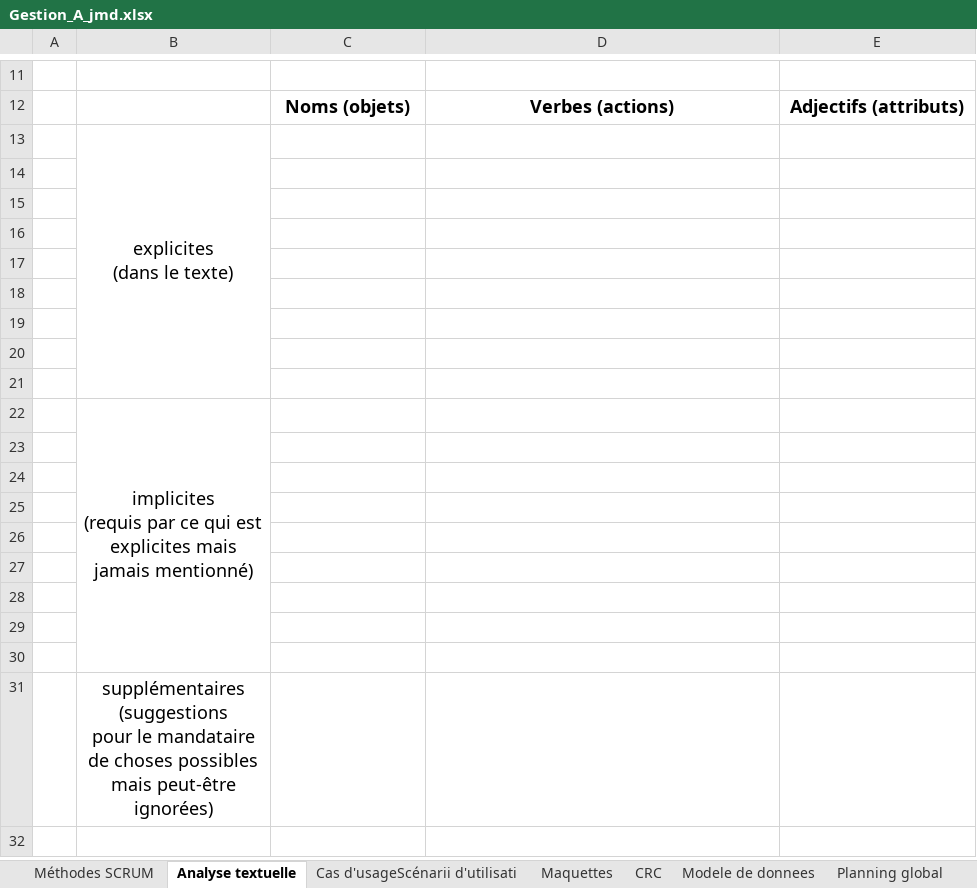
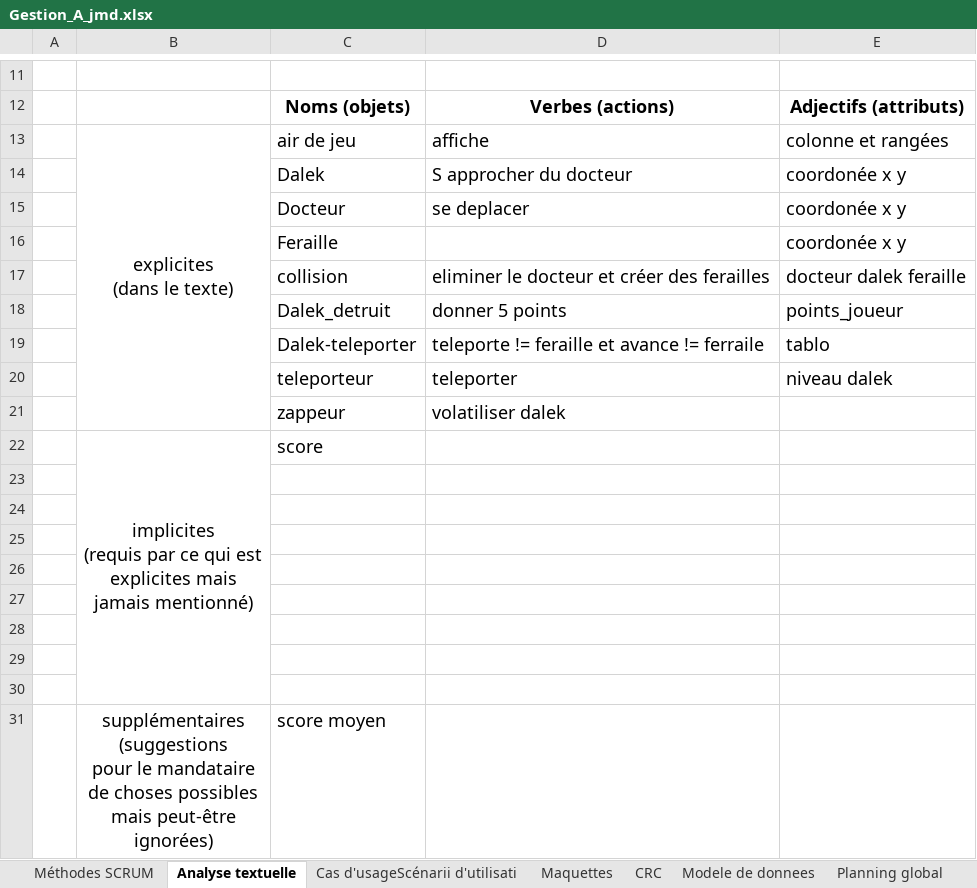
Before and after one commit to laurentiu667/ProjetDaleks, an Excel workbook: Gestion_A_jmd.xlsx, sheet Analyse textuelle, drawn as a sheet; only a part is shown, gaps mark what is left out; values as stored, in another font and other column widths than the file's, no borders; removed rows and columns are numbered as before the commit, all else as after; ↵ is a line break in a cell; the diff names each change by its address in the sheet, - before the commit and + after, or states it on an @@ line.

Commit message:
fichier excel

```diff
--- a/Gestion_A_jmd.xlsx (sheet Analyse textuelle)
+++ b/Gestion_A_jmd.xlsx (sheet Analyse textuelle)
-row 13:  | explicites ↵ (dans le texte)
+row 13:  | explicites ↵ (dans le texte) | air de jeu | affiche | colonne et rangées
+row 14:  |  | Dalek | S approcher du docteur | coordonée x y
+row 15:  |  | Docteur | se deplacer | coordonée x y
+row 16:  |  | Feraille |  | coordonée x y
+row 17:  |  | collision | eliminer le docteur et créer des ferailles | docteur dalek feraille
+row 18:  |  | Dalek_detruit | donner 5 points | points_joueur
+row 19:  |  | Dalek-teleporter | teleporte != feraille et avance != ferraile | tablo
+row 20:  |  | teleporteur | teleporter | niveau dalek
+row 21:  |  | zappeur | volatiliser dalek
+row 22:  | implicites ↵ (requis par ce qui est ↵ explicites mais ↵ jamais mentionné) | score
-row 22:  | implicites ↵ (requis par ce qui est ↵ explicites mais ↵ jamais mentionné)
-row 31: (empty)
+row 31:  | supplémentaires ↵ (suggestions ↵ pour le mandataire ↵ de choses possibles ↵ mais peut-être ↵ ignorées) | score moyen
-row 24: (empty)
-row 25: (empty)
-row 26: (empty)
-row 27: (empty)
-row 28: (empty)
-row 29: (empty)
-row 30: (empty)
-row 31:  | supplémentaires ↵ (suggestions ↵ pour le mandataire ↵ de choses possibles ↵ mais peut-être ↵ ignorées)
```
Also changed, not shown: sheet Cas d'usageScénarii d'utilisati.
